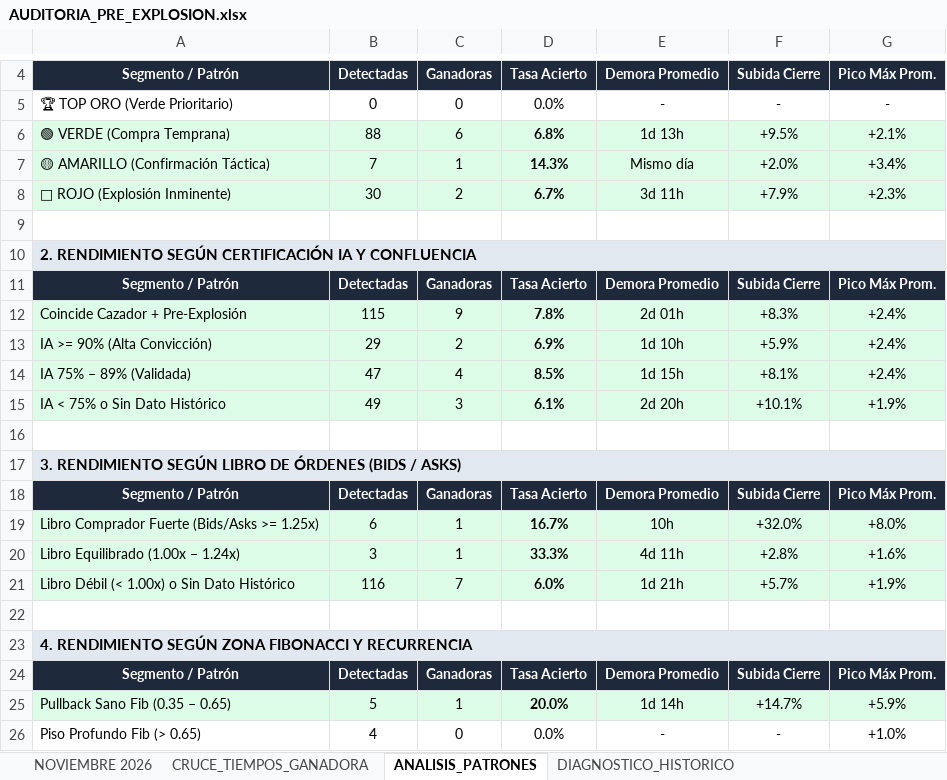
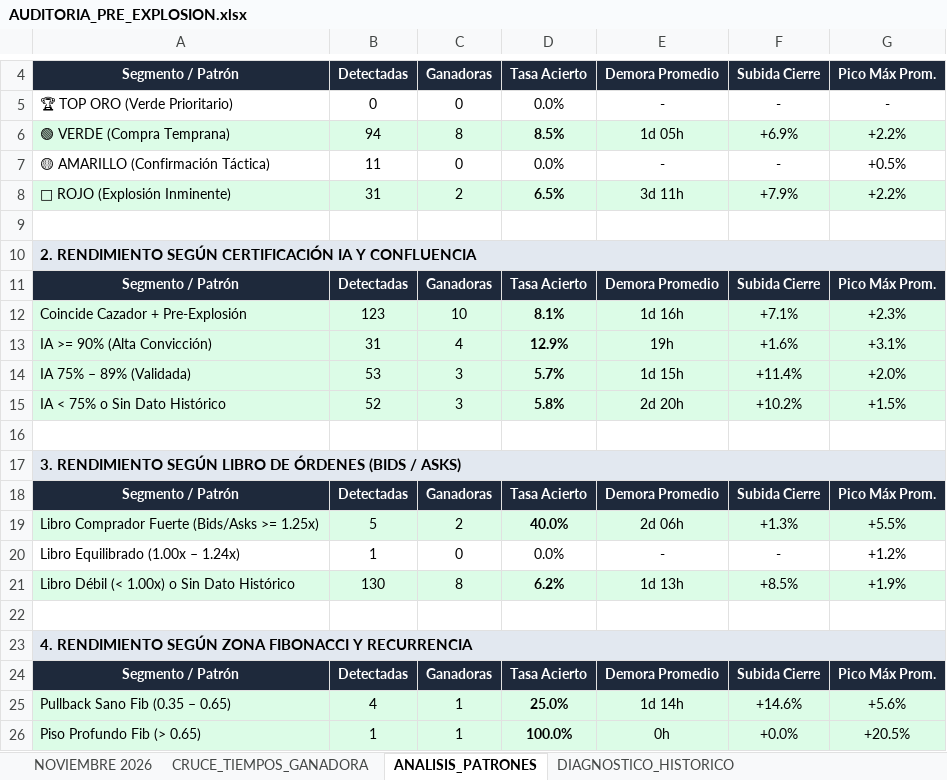
Before and after one commit to kjanoto-coder/panel-cripto, an Excel workbook: AUDITORIA_PRE_EXPLOSION.xlsx, sheet ANALISIS_PATRONES, drawn as a sheet; only a part is shown, gaps mark what is left out; values as stored, in another font and other column widths than the file's, no borders; removed rows and columns are numbered as before the commit, all else as after; the diff covers the shown part only; the diff names each change by its address in the sheet, - before the commit and + after, or states it on an @@ line.

```diff
--- a/AUDITORIA_PRE_EXPLOSION.xlsx (sheet ANALISIS_PATRONES)
+++ b/AUDITORIA_PRE_EXPLOSION.xlsx (sheet ANALISIS_PATRONES)
-row 6: 🟢 VERDE (Compra Temprana) | 88 | 6 | 6.8% | 1d 13h | +9.5% | +2.1%
-row 7: 🟡 AMARILLO (Confirmación Táctica) | 7 | 1 | 14.3% | Mismo día | +2.0% | +3.4%
+row 6: 🟢 VERDE (Compra Temprana) | 94 | 8 | 8.5% | 1d 05h | +6.9% | +2.2%
+row 7: 🟡 AMARILLO (Confirmación Táctica) | 11 | 0 | 0.0% | - | - | +0.5%
-B8: 30
+B8: 31
-D8: 6.7%
+D8: 6.5%
-G8: +2.3%
+G8: +2.2%
-row 12: Coincide Cazador + Pre-Explosión | 115 | 9 | 7.8% | 2d 01h | +8.3% | +2.4%
-row 13: IA >= 90% (Alta Convicción) | 29 | 2 | 6.9% | 1d 10h | +5.9% | +2.4%
-row 14: IA 75% – 89% (Validada) | 47 | 4 | 8.5% | 1d 15h | +8.1% | +2.4%
+row 12: Coincide Cazador + Pre-Explosión | 123 | 10 | 8.1% | 1d 16h | +7.1% | +2.3%
+row 13: IA >= 90% (Alta Convicción) | 31 | 4 | 12.9% | 19h | +1.6% | +3.1%
+row 14: IA 75% – 89% (Validada) | 53 | 3 | 5.7% | 1d 15h | +11.4% | +2.0%
-B15: 49
+B15: 52
-D15: 6.1%
+D15: 5.8%
-F15: +10.1%
+F15: +10.2%
-G15: +1.9%
+G15: +1.5%
-row 19: Libro Comprador Fuerte (Bids/Asks >= 1.25x) | 6 | 1 | 16.7% | 10h | +32.0% | +8.0%
-row 20: Libro Equilibrado (1.00x – 1.24x) | 3 | 1 | 33.3% | 4d 11h | +2.8% | +1.6%
+row 19: Libro Comprador Fuerte (Bids/Asks >= 1.25x) | 5 | 2 | 40.0% | 2d 06h | +1.3% | +5.5%
+row 20: Libro Equilibrado (1.00x – 1.24x) | 1 | 0 | 0.0% | - | - | +1.2%
-B21: 116
+B21: 130
-C21: 7
+C21: 8
-D21: 6.0%
+D21: 6.2%
-E21: 1d 21h
+E21: 1d 13h
-F21: +5.7%
+F21: +8.5%
-B25: 5
+B25: 4
-D25: 20.0%
+D25: 25.0%
-F25: +14.7%
+F25: +14.6%
-G25: +5.9%
+G25: +5.6%
-row 26: Piso Profundo Fib (> 0.65) | 4 | 0 | 0.0% | - | - | +1.0%
+row 26: Piso Profundo Fib (> 0.65) | 1 | 1 | 100.0% | 0h | +0.0% | +20.5%
```
Also changed, not shown: 1 added row, 1 removed row and 7 edited cells elsewhere in this sheet, sheet CRUCE_TIEMPOS_GANADORA, sheet NOVIEMBRE 2026, sheet DIAGNOSTICO_HISTORICO, 1 other file.
